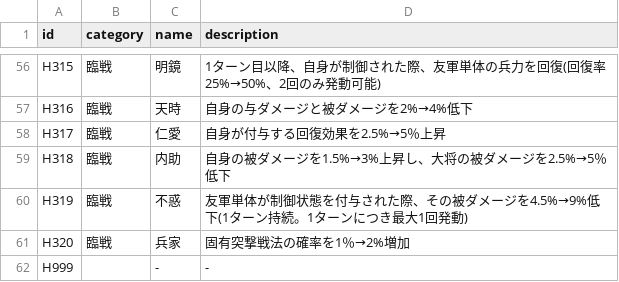
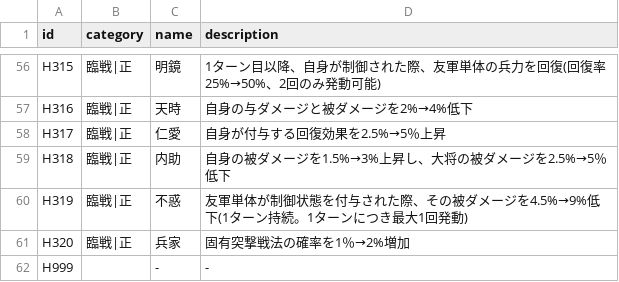
Before and after one commit to Choco-Gitbo/nobu-sinsen-DB, a CSV file: data/heigaku.csv, drawn as a sheet; only a part is shown, gaps mark what is left out; the diff covers the shown part only; the diff names each change by its address in the sheet, - before the commit and + after, or states it on an @@ line.

```diff
--- a/data/heigaku.csv
+++ b/data/heigaku.csv
-B56:B61 (category): 臨戦
+B56:B61 (category): 臨戦|正
```
Also changed, not shown: 54 edited cells elsewhere in this file, 1 other file.
